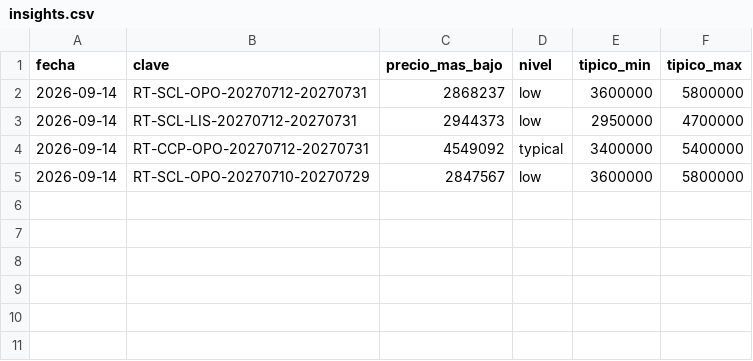
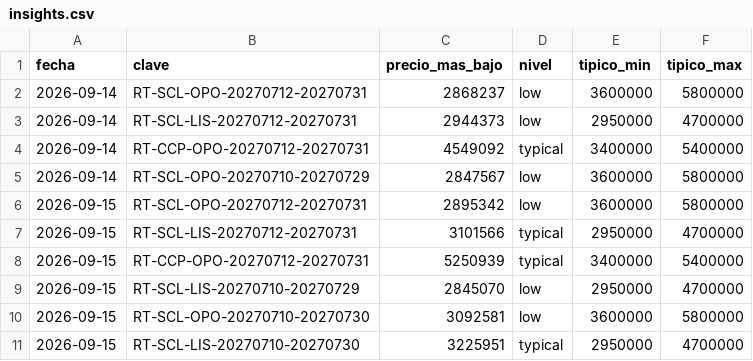
Before and after one commit to romedinag-tech/lisboa, a CSV file: data/insights.csv, drawn as a sheet; the diff names each change by its address in the sheet, - before the commit and + after, or states it on an @@ line.

```diff
--- a/data/insights.csv
+++ b/data/insights.csv
+row 6: 2026-09-15 | RT-SCL-OPO-20270712-20270731 | 2895342 | low | 3600000 | 5800000
+row 7: 2026-09-15 | RT-SCL-LIS-20270712-20270731 | 3101566 | typical | 2950000 | 4700000
+row 8: 2026-09-15 | RT-CCP-OPO-20270712-20270731 | 5250939 | typical | 3400000 | 5400000
+row 9: 2026-09-15 | RT-SCL-LIS-20270710-20270729 | 2845070 | low | 2950000 | 4700000
+row 10: 2026-09-15 | RT-SCL-OPO-20270710-20270730 | 3092581 | low | 3600000 | 5800000
+row 11: 2026-09-15 | RT-SCL-LIS-20270710-20270730 | 3225951 | typical | 2950000 | 4700000
```
Also changed, not shown: data/consultas.csv, 8 other files.
